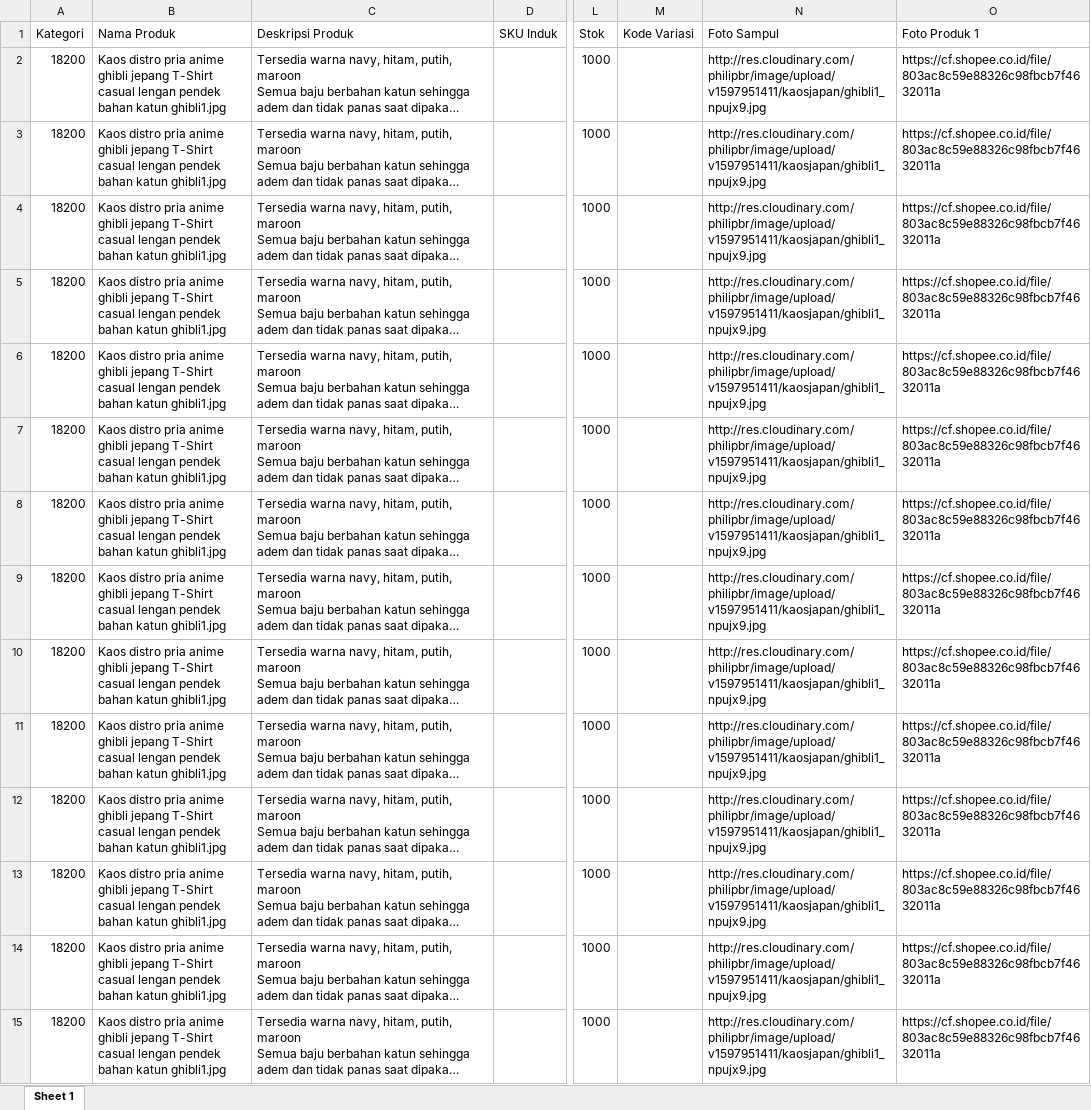
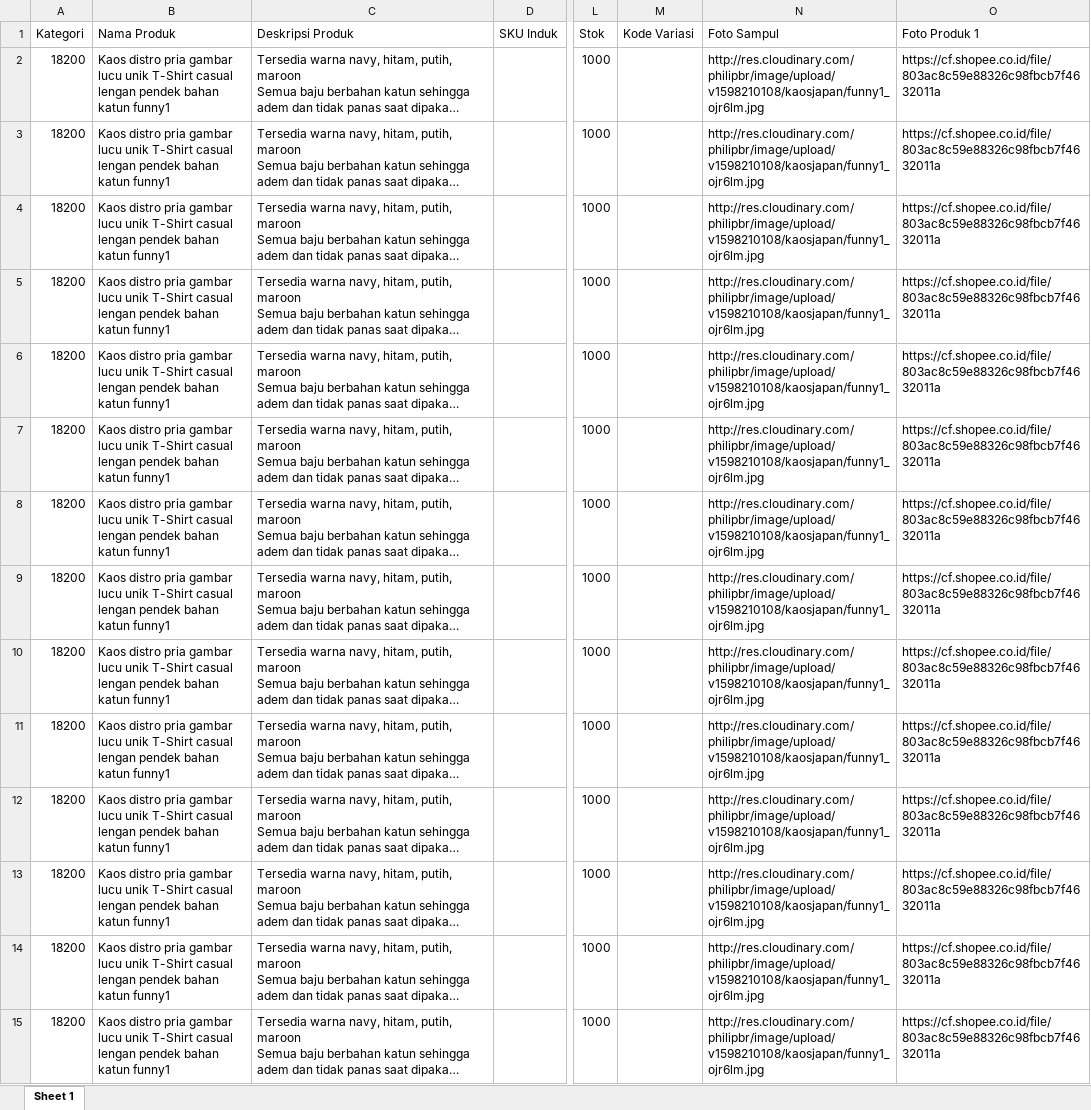
Before and after one commit to cantdocpp/shopee-excel-filler, an Excel workbook: dist/upload.xlsx, sheet Sheet 1, drawn as a sheet; only a part is shown, gaps mark what is left out; long unchanged cells end in …; values as stored, in another font and other column widths than the file's, no borders; the diff covers the shown part only; the diff names each change by its address in the sheet, - before the commit and + after, or states it on an @@ line.

Commit message:
fix upload bug

```diff
--- a/dist/upload.xlsx (sheet Sheet 1)
+++ b/dist/upload.xlsx (sheet Sheet 1)
-B2:B15 (Nama Produk): …distro pria anime ghibli jepang T-Shirt casual lengan pendek bahan katun ghibli1.jpg
+B2:B15 (Nama Produk): …distro pria gambar lucu unik T-Shirt casual lengan pendek bahan katun funny1
-N2:N15 (Foto Sampul): http://res.cloudinary.com/philipbr/image/upload/v1597951411/kaosjapan/ghibli1_npujx9.jpg
+N2:N15 (Foto Sampul): http://res.cloudinary.com/philipbr/image/upload/v1598210108/kaosjapan/funny1_ojr6lm.jpg
```
Also changed, not shown: 292 edited cells elsewhere in this sheet, 2 other files.
